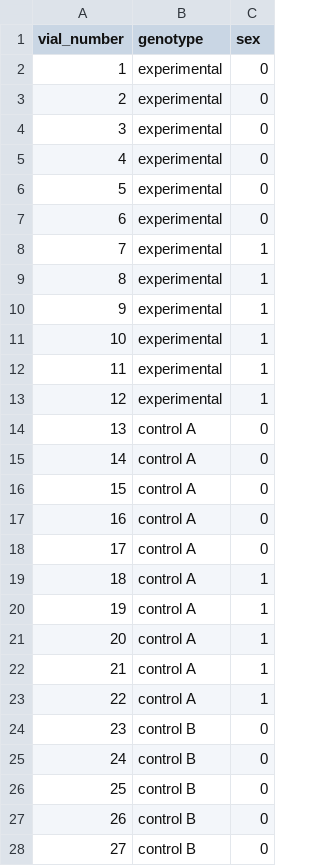
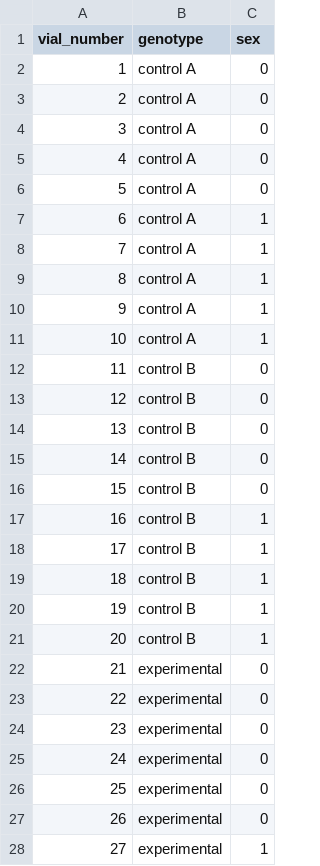
Before and after one commit to jstaf/actmon, a CSV file: example_smpinfo.csv, drawn as a sheet; only a part is shown; the diff covers the shown part only.

Commit message:
example dataset labeling fix

```diff
--- a/example_smpinfo.csv
+++ b/example_smpinfo.csv
@@ -1,28 +1,28 @@
 vial_number,genotype,sex
-1,experimental,0
-2,experimental,0
-3,experimental,0
-4,experimental,0
-5,experimental,0
-6,experimental,0
-7,experimental,1
-8,experimental,1
-9,experimental,1
-10,experimental,1
-11,experimental,1
-12,experimental,1
-13,control A,0
-14,control A,0
-15,control A,0
-16,control A,0
-17,control A,0
-18,control A,1
-19,control A,1
-20,control A,1
-21,control A,1
-22,control A,1
-23,control B,0
-24,control B,0
-25,control B,0
-26,control B,0
-27,control B,0
+1,control A,0
+2,control A,0
+3,control A,0
+4,control A,0
+5,control A,0
+6,control A,1
+7,control A,1
+8,control A,1
+9,control A,1
+10,control A,1
+11,control B,0
+12,control B,0
+13,control B,0
+14,control B,0
+15,control B,0
+16,control B,1
+17,control B,1
+18,control B,1
+19,control B,1
+20,control B,1
+21,experimental,0
+22,experimental,0
+23,experimental,0
+24,experimental,0
+25,experimental,0
+26,experimental,0
+27,experimental,1
```
Also changed, not shown: 5 edited cells elsewhere in this file, 1 other file.
